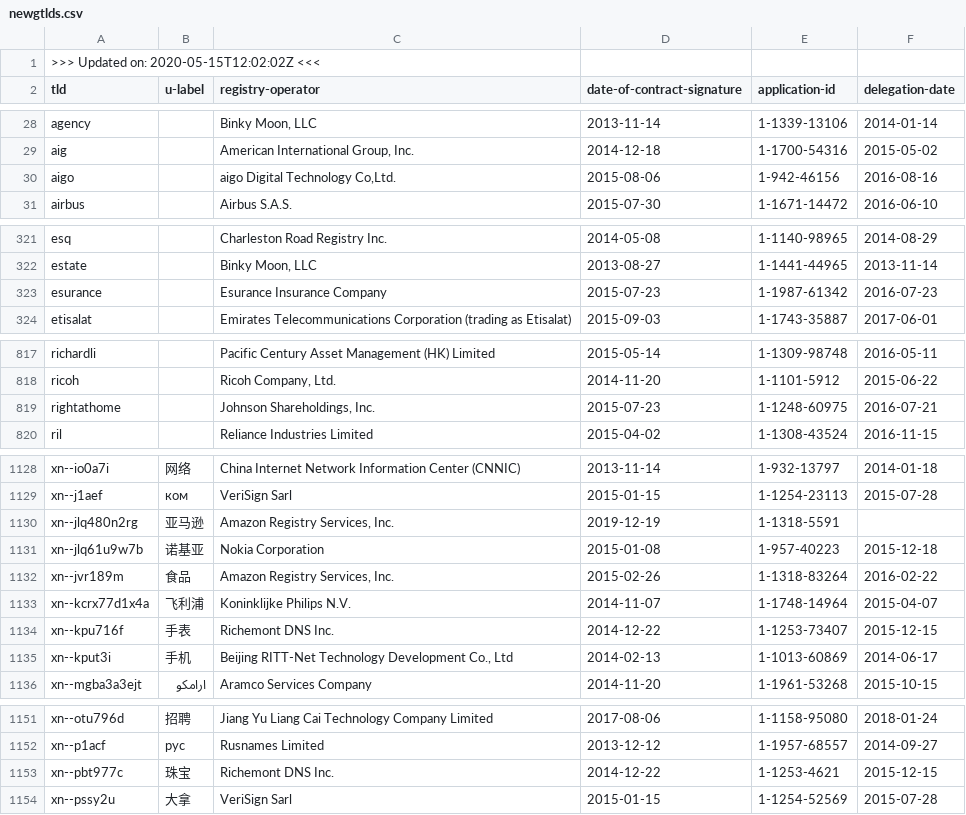
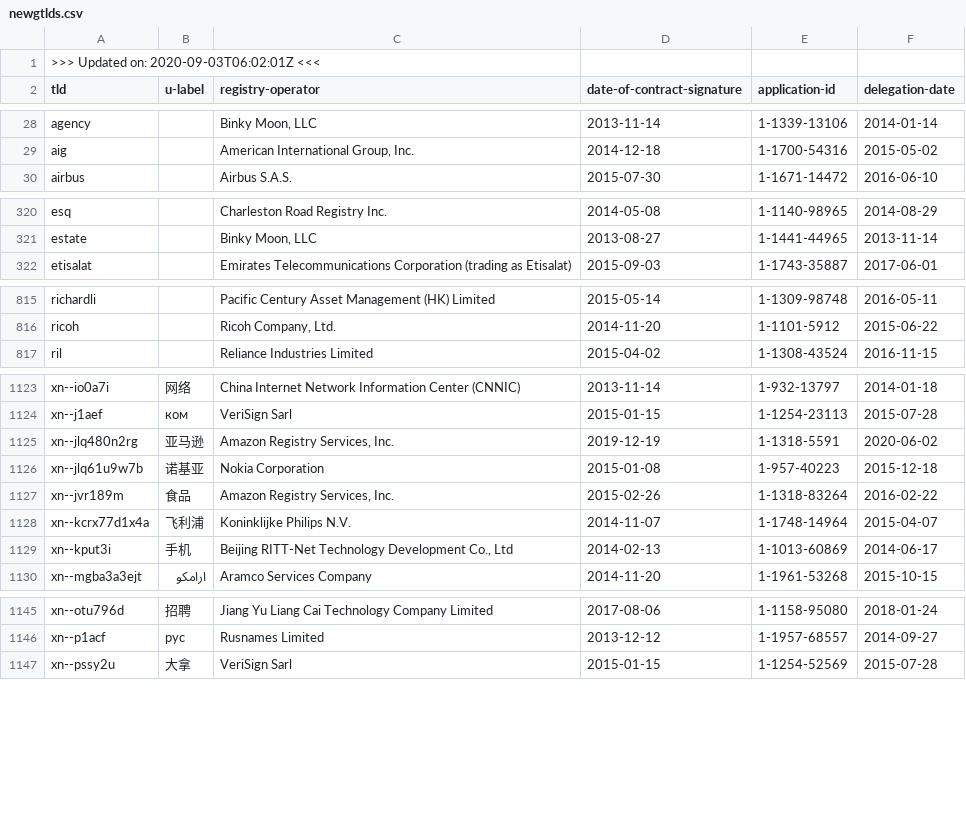
Before and after one commit to certlint/certlint, a CSV file: data/newgtlds.csv, drawn as a sheet; only a part is shown, gaps mark what is left out; the diff covers the shown part only.

Commit message:
Update data files

```diff
--- a/data/newgtlds.csv
+++ b/data/newgtlds.csv
@@ -1,2 +1,2 @@
->>> Updated on: 2020-05-15T12:02:02Z <<<
+>>> Updated on: 2020-09-03T06:02:01Z <<<
 tld,u-label,registry-operator,date-of-contract-signature,application-id,delegation-date
@@ -29,3 +29,2 @@ agency,,"Binky Moon, LLC",2013-11-14,1-1339-13106,2014-01-14
 aig,,"American International Group, Inc.",2014-12-18,1-1700-54316,2015-05-02
-aigo,,"aigo Digital Technology Co,Ltd.",2015-08-06,1-942-46156,2016-08-16
 airbus,,"Airbus S.A.S.",2015-07-30,1-1671-14472,2016-06-10
@@ -322,3 +321,2 @@ esq,,"Charleston Road Registry Inc.",2014-05-08,1-1140-98965,2014-08-29
 estate,,"Binky Moon, LLC",2013-08-27,1-1441-44965,2013-11-14
-esurance,,"Esurance Insurance Company",2015-07-23,1-1987-61342,2016-07-23
 etisalat,,"Emirates Telecommunications Corporation (trading as Etisalat)",2015-09-03,1-1743-35887,2017-06-01
@@ -818,3 +816,2 @@ richardli,,"Pacific Century Asset Management (HK) Limited",2015-05-14,1-1309-987
 ricoh,,"Ricoh Company, Ltd.",2014-11-20,1-1101-5912,2015-06-22
-rightathome,,"Johnson Shareholdings, Inc.",2015-07-23,1-1248-60975,2016-07-21
 ril,,"Reliance Industries Limited",2015-04-02,1-1308-43524,2016-11-15
@@ -1129,3 +1124,3 @@ xn--io0a7i,网络,"China Internet Network Information Center (CNNIC)",2013-11-14
 xn--j1aef,ком,"VeriSign Sarl",2015-01-15,1-1254-23113,2015-07-28
-xn--jlq480n2rg,亚马逊,"Amazon Registry Services, Inc.",2019-12-19,1-1318-5591,
+xn--jlq480n2rg,亚马逊,"Amazon Registry Services, Inc.",2019-12-19,1-1318-5591,2020-06-02
 xn--jlq61u9w7b,诺基亚,"Nokia Corporation",2015-01-08,1-957-40223,2015-12-18
@@ -1133,3 +1128,2 @@ xn--jvr189m,食品,"Amazon Registry Services, Inc.",2015-02-26,1-1318-83264,2016
 xn--kcrx77d1x4a,飞利浦,"Koninklijke Philips N.V.",2014-11-07,1-1748-14964,2015-04-07
-xn--kpu716f,手表,"Richemont DNS Inc.",2014-12-22,1-1253-73407,2015-12-15
 xn--kput3i,手机,"Beijing RITT-Net Technology Development Co., Ltd",2014-02-13,1-1013-60869,2014-06-17
@@ -1152,3 +1146,2 @@ xn--otu796d,招聘,"Jiang Yu Liang Cai Technology Company Limited",2017-08-06,1-
 xn--p1acf,рус,"Rusnames Limited",2013-12-12,1-1957-68557,2014-09-27
-xn--pbt977c,珠宝,"Richemont DNS Inc.",2014-12-22,1-1253-4621,2015-12-15
 xn--pssy2u,大拿,"VeriSign Sarl",2015-01-15,1-1254-52569,2015-07-28
```
Also changed, not shown: 2 removed rows and 32 edited cells elsewhere in this file, 2 other files.
